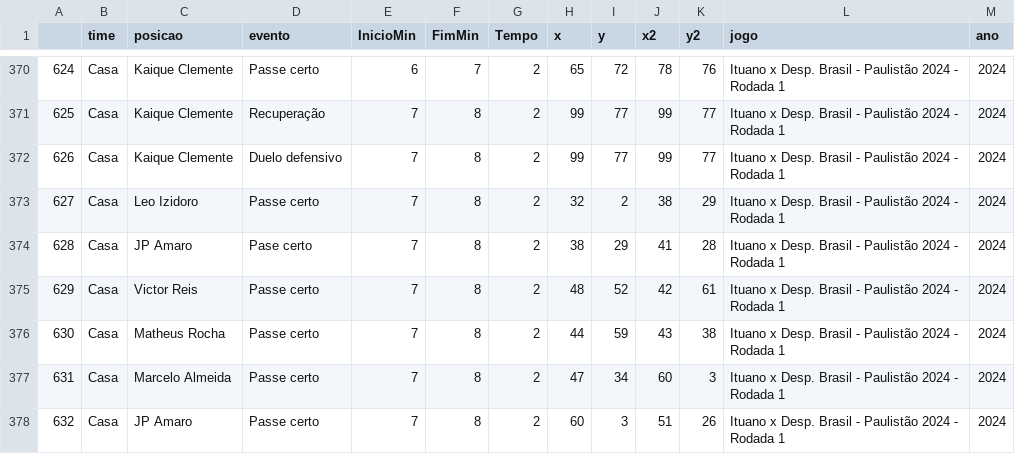
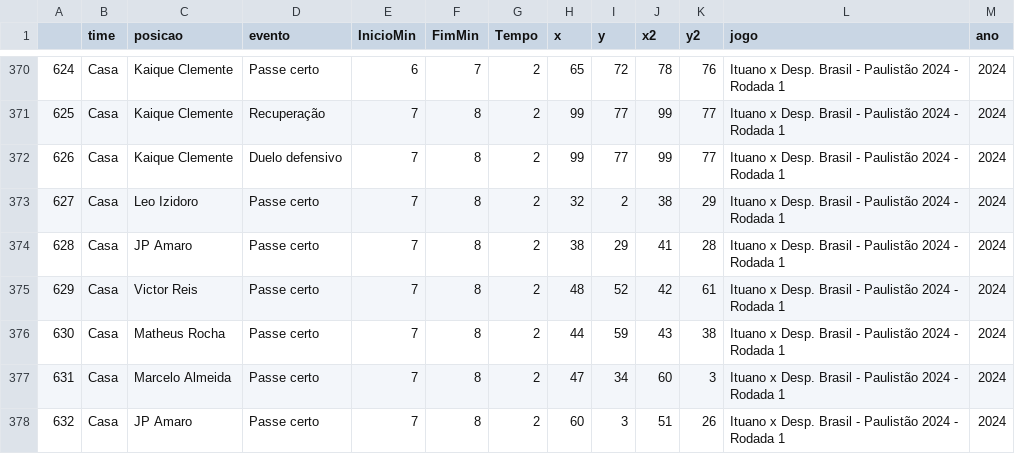
Before and after one commit to LucasSAlmeida/dados, a CSV file: eventos.csv, drawn as a sheet; only a part is shown, gaps mark what is left out.

Commit message:
Update eventos.csv

```diff
--- a/eventos.csv
+++ b/eventos.csv
@@ -373,3 +373,3 @@
 627,Casa,Leo Izidoro,Passe certo,7,8,2,32,2,38,29,Ituano x Desp. Brasil - Paulistão 2024 - Rodada 1,2024
-628,Casa,JP Amaro,Pase certo,7,8,2,38,29,41,28,Ituano x Desp. Brasil - Paulistão 2024 - Rodada 1,2024
+628,Casa,JP Amaro,Passe certo,7,8,2,38,29,41,28,Ituano x Desp. Brasil - Paulistão 2024 - Rodada 1,2024
 629,Casa,Victor Reis,Passe certo,7,8,2,48,52,42,61,Ituano x Desp. Brasil - Paulistão 2024 - Rodada 1,2024
```
